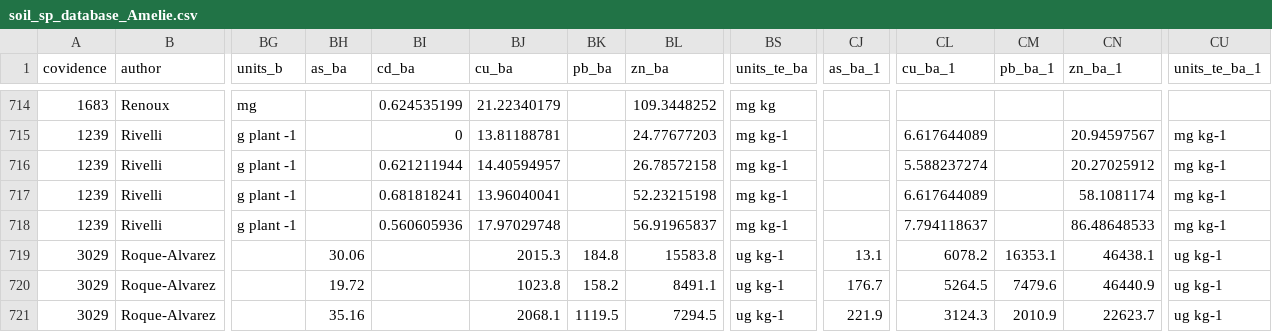
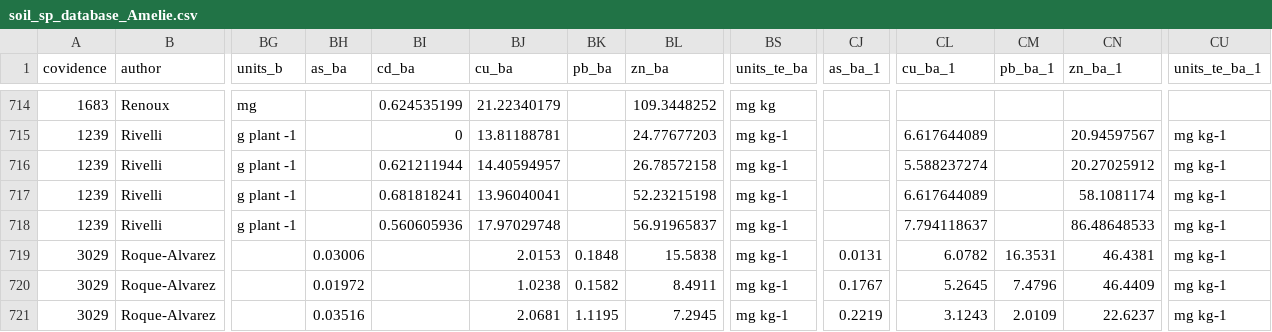
Before and after one commit to BeatriceGervaisBergeron/stage_phytobase, a CSV file: Amélie/soil_sp_database_Amelie.csv, drawn as a sheet; only a part is shown, gaps mark what is left out; the diff covers the shown part only; the diff names each change by its address in the sheet, - before the commit and + after, or states it on an @@ line.

```diff
--- a/Amélie/soil_sp_database_Amelie.csv
+++ b/Amélie/soil_sp_database_Amelie.csv
-BH719 (as_ba): 30.06
+BH719 (as_ba): 0.03006
-BJ719 (cu_ba): 2015.3
+BJ719 (cu_ba): 2.0153
-BK719 (pb_ba): 184.8
+BK719 (pb_ba): 0.1848
-BL719 (zn_ba): 15583.8
+BL719 (zn_ba): 15.5838
-BS719:BS721 (units_te_ba): ug kg-1
+BS719:BS721 (units_te_ba): mg kg-1
-CJ719 (as_ba_1): 13.1
+CJ719 (as_ba_1): 0.0131
-CL719 (cu_ba_1): 6078.2
+CL719 (cu_ba_1): 6.0782
-CM719 (pb_ba_1): 16353.1
+CM719 (pb_ba_1): 16.3531
-CN719 (zn_ba_1): 46438.1
+CN719 (zn_ba_1): 46.4381
-CU719:CU721 (units_te_ba_1): ug kg-1
+CU719:CU721 (units_te_ba_1): mg kg-1
-BH720 (as_ba): 19.72
+BH720 (as_ba): 0.01972
-BJ720 (cu_ba): 1023.8
+BJ720 (cu_ba): 1.0238
-BK720 (pb_ba): 158.2
+BK720 (pb_ba): 0.1582
-BL720 (zn_ba): 8491.1
+BL720 (zn_ba): 8.4911
-CJ720 (as_ba_1): 176.7
+CJ720 (as_ba_1): 0.1767
-CL720 (cu_ba_1): 5264.5
+CL720 (cu_ba_1): 5.2645
-CM720 (pb_ba_1): 7479.6
+CM720 (pb_ba_1): 7.4796
-CN720 (zn_ba_1): 46440.9
+CN720 (zn_ba_1): 46.4409
-BH721 (as_ba): 35.16
+BH721 (as_ba): 0.03516
-BJ721 (cu_ba): 2068.1
+BJ721 (cu_ba): 2.0681
-BK721 (pb_ba): 1119.5
+BK721 (pb_ba): 1.1195
-BL721 (zn_ba): 7294.5
+BL721 (zn_ba): 7.2945
-CJ721 (as_ba_1): 221.9
+CJ721 (as_ba_1): 0.2219
-CL721 (cu_ba_1): 3124.3
+CL721 (cu_ba_1): 3.1243
-CM721 (pb_ba_1): 2010.9
+CM721 (pb_ba_1): 2.0109
-CN721 (zn_ba_1): 22623.7
+CN721 (zn_ba_1): 22.6237
```
Also changed, not shown: 20 edited cells elsewhere in this file.
